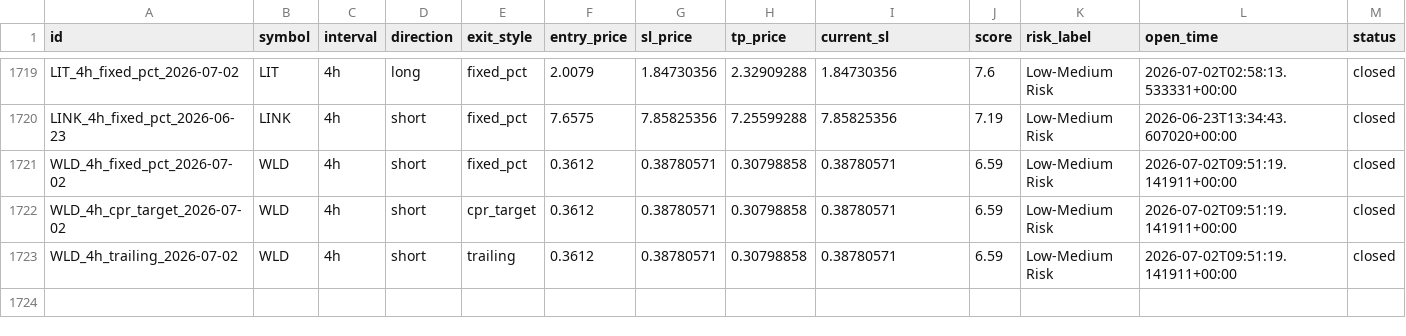
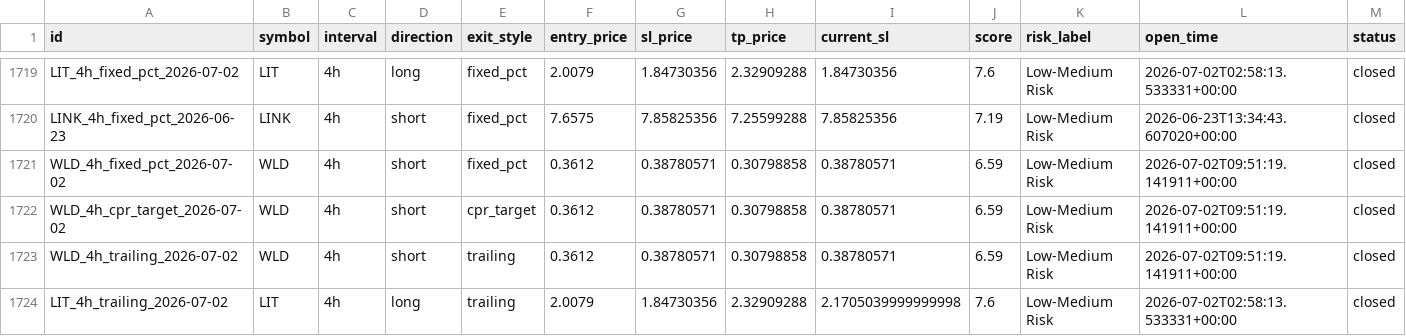
Before and after one commit to raamdhul-star/varam-dynamics-bot, a CSV file: results/paper_trades/trade_history.csv, drawn as a sheet; only a part is shown, gaps mark what is left out; rows hold the shown columns only; the diff names each change by its address in the sheet, - before the commit and + after, or states it on an @@ line.

```diff
--- a/results/paper_trades/trade_history.csv
+++ b/results/paper_trades/trade_history.csv
+row 1724: LIT_4h_trailing_2026-07-02 | LIT | 4h | long | trailing | 2.0079 | 1.84730356 | 2.32909288 | 2.1705039999999998 | 7.6 | Low-Medium Risk | 2026-07-02T02:58:13.533331+00:00 | closed
```
Also changed, not shown: 1 other file.
